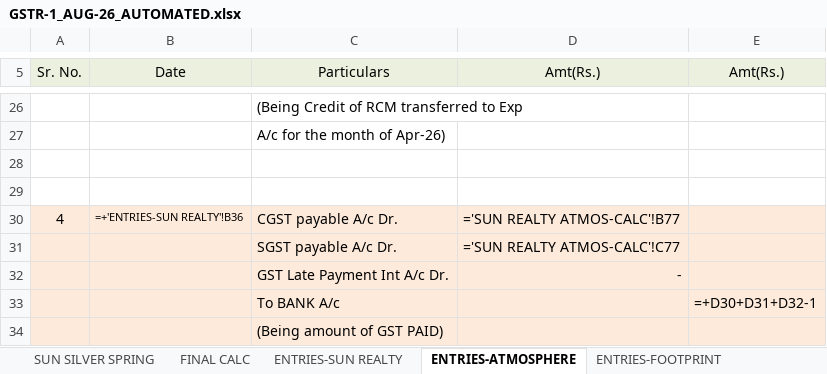
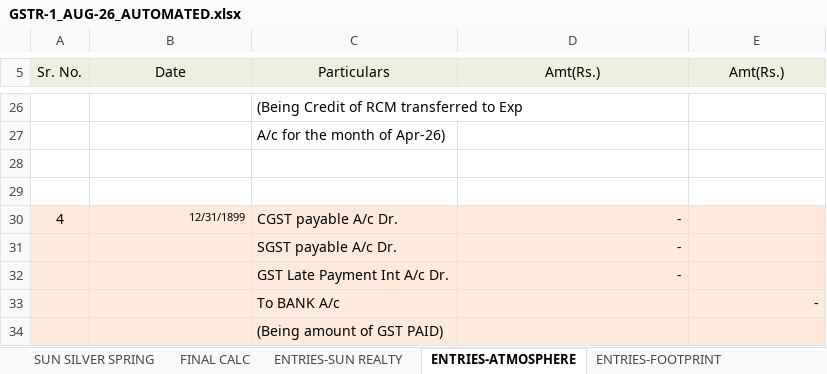
Before and after one commit to jayant1345/sun_builders, an Excel workbook: output/GSTR-1_AUG-26_AUTOMATED.xlsx, sheet ENTRIES-ATMOSPHERE, drawn as a sheet; only a part is shown, gaps mark what is left out; values as stored, in another font and other column widths than the file's, no borders; formulas without a stored value are shown as written; 1 other sheet too large or unreadable and not compared; the diff covers the shown part only; the diff names each change by its address in the sheet, - before the commit and + after, or states it on an @@ line.

```diff
--- a/output/GSTR-1_AUG-26_AUTOMATED.xlsx (sheet ENTRIES-ATMOSPHERE)
+++ b/output/GSTR-1_AUG-26_AUTOMATED.xlsx (sheet ENTRIES-ATMOSPHERE)
-B30 (Date): =+'ENTRIES-SUN REALTY'!B36
+B30 (Date): 12/31/1899
-D30 (Amt(Rs.)): ='SUN REALTY ATMOS-CALC'!B77
+D30 (Amt(Rs.)): -
-D31 (Amt(Rs.)): ='SUN REALTY ATMOS-CALC'!C77
+D31 (Amt(Rs.)): -
-E33 (Amt(Rs.)): =+D30+D31+D32-1
+E33 (Amt(Rs.)): -
```
Also changed, not shown: 16 edited cells elsewhere in this sheet, sheet SUN REALTY FOOTPRINT- MEMBERS, sheet SUN REALTY ATMOS-MEMBERS COLL, sheet SUN PARK WEST- MEMBER COLL., sheet SUN REALTY-CALC, sheet SUN REALTY-MEM COLL, sheet SUN REALTY ATMOS-CALC, 8 more sheets, hidden cells, 3 other files.
